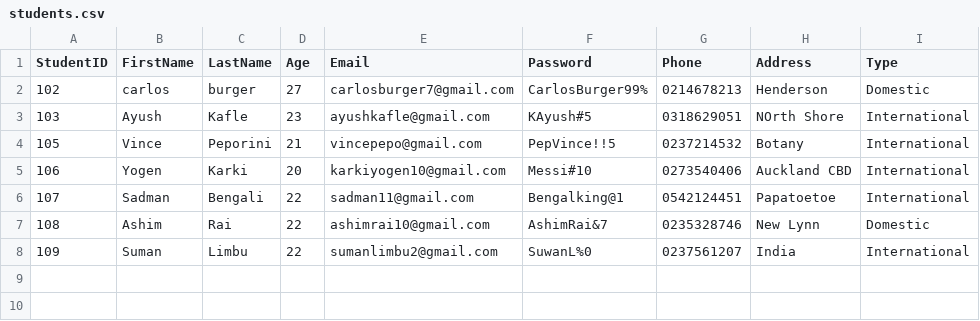
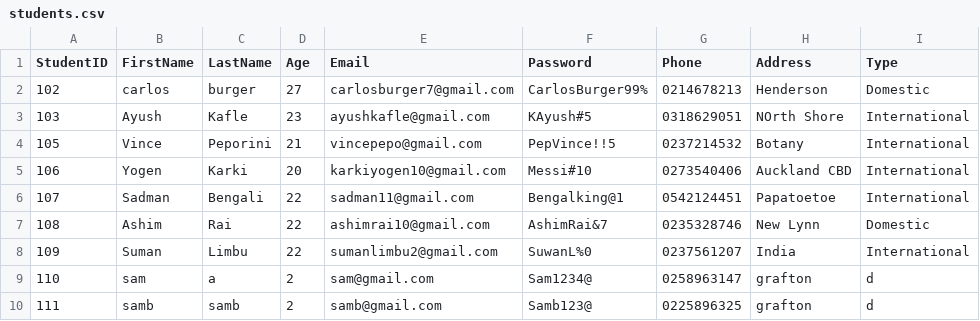
Before and after one commit to yogenkarki07/TalentHub2026, a CSV file: File/students.csv, drawn as a sheet; the diff names each change by its address in the sheet, - before the commit and + after, or states it on an @@ line.

```diff
--- a/File/students.csv
+++ b/File/students.csv
+row 9: 110 | sam | a | 2 | sam@gmail.com | Sam1234@ | 0258963147 | grafton | d
+row 10: 111 | samb | samb | 2 | samb@gmail.com | Samb123@ | 0225896325 | grafton | d
```
Also changed, not shown: File/enrollments.csv, 5 other files.
